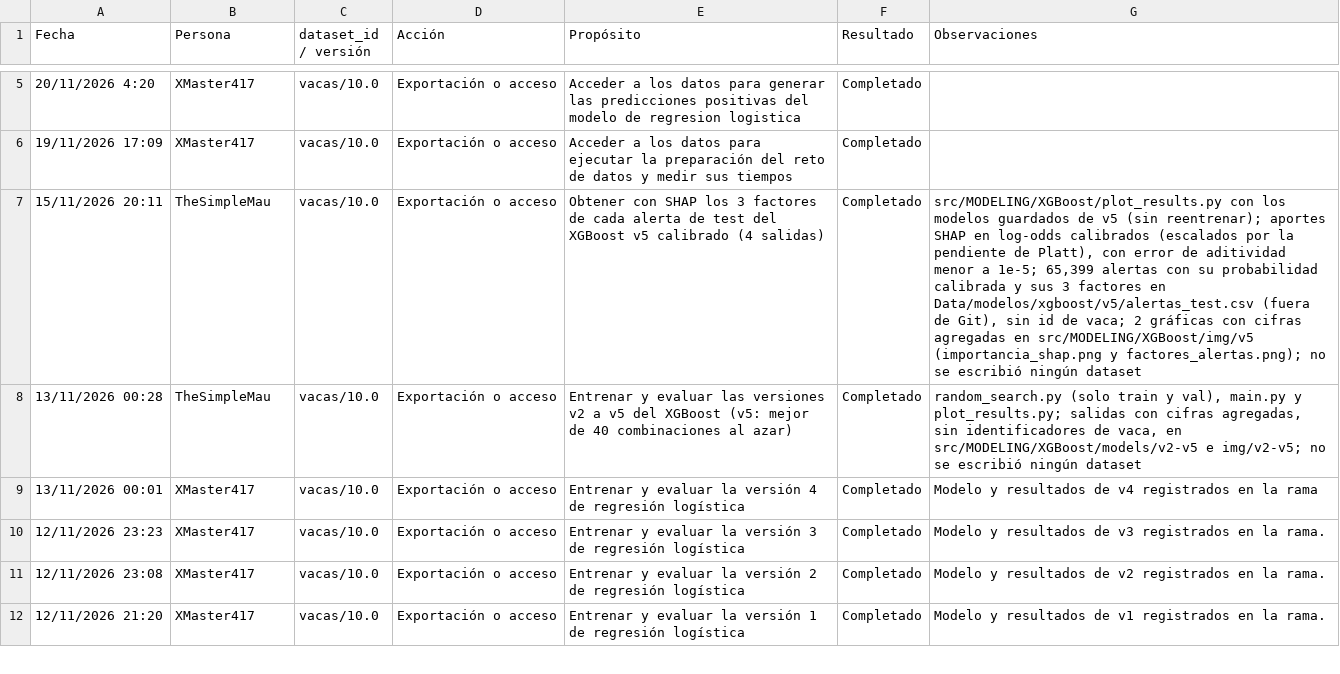
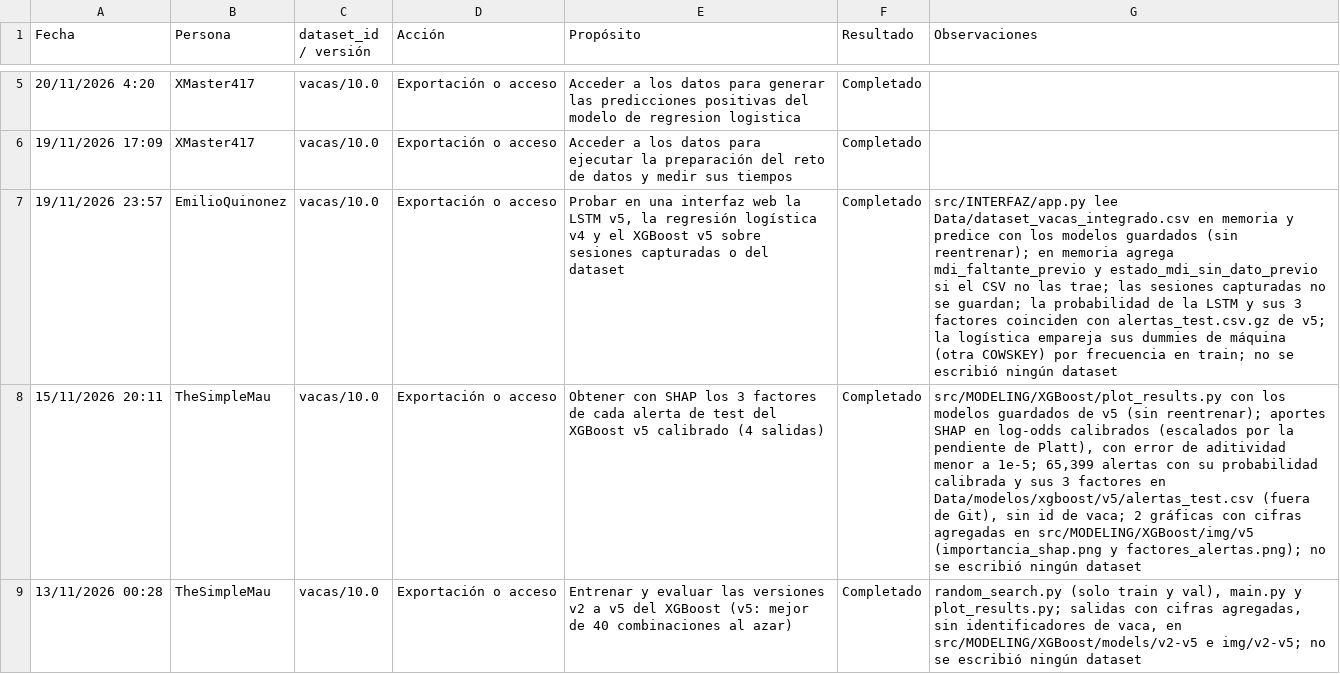
Before and after one commit to EmilioQuinonez/VACAS_IA, a CSV file: docs/data_audit_logs.csv, drawn as a sheet; only a part is shown, gaps mark what is left out; the shorter side is filled out with more unchanged rows; the diff names each change by its address in the sheet, - before the commit and + after, or states it on an @@ line.

Commit message:
Propuesta interfaz

```diff
--- a/docs/data_audit_logs.csv
+++ b/docs/data_audit_logs.csv
+row 7: 19/11/2026 23:57 | EmilioQuinonez | vacas/10.0 | Exportación o acceso | Probar en una interfaz web la LSTM v5, la regresión logística v4 y el XGBoost v5 sobre sesiones capturadas o del dataset | Completado | src/INTERFAZ/app.py lee Data/dataset_vacas_integrado.csv en memoria y predice con los modelos guardados (sin reentrenar); en memoria agrega mdi_faltante_previo y estado_mdi_sin_dato_previo si el CSV no las trae; las sesiones capturadas no se guardan; la probabilidad de la LSTM y sus 3 factores coinciden con alertas_test.csv.gz de v5; la logística empareja sus dummies de máquina (otra COWSKEY) por frecuencia en train; no se escribió ningún dataset
```
Also changed, not shown: 9 other files.
